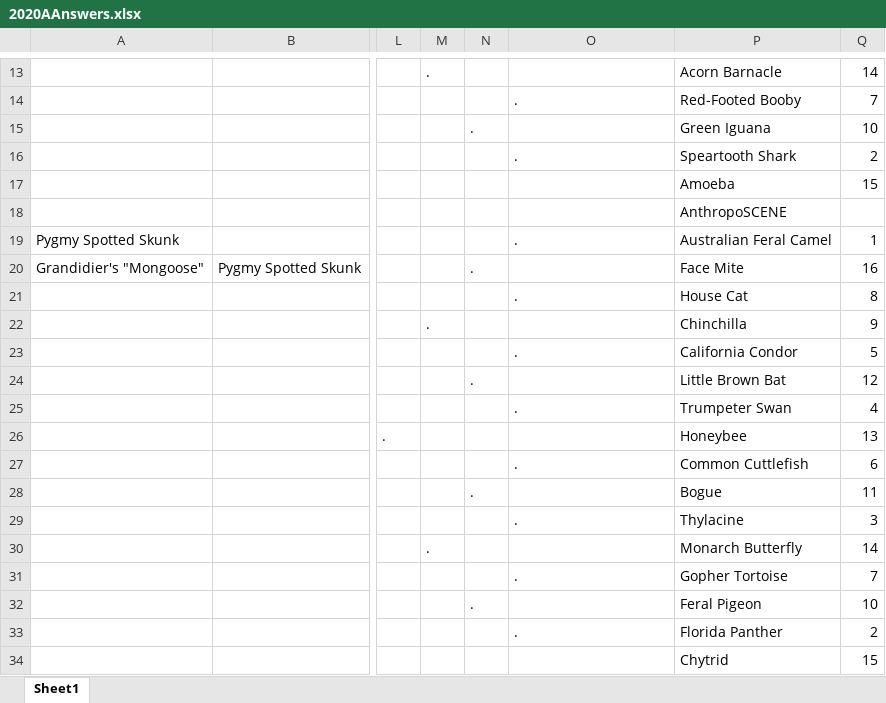
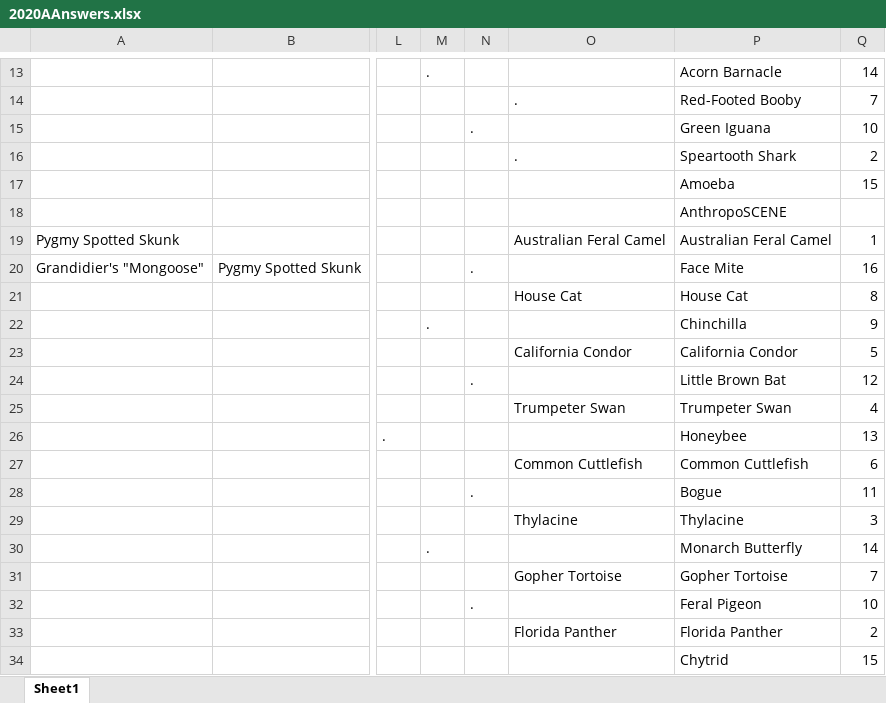
Before and after one commit to JKRWard/MMM, an Excel workbook: 2020AAnswers.xlsx, sheet Sheet1, drawn as a sheet; only a part is shown, gaps mark what is left out; values as stored, in another font and other column widths than the file's, no cell formats; the diff names each change by its address in the sheet, - before the commit and + after, or states it on an @@ line.

Commit message:
anthropocene round 1

```diff
--- a/2020AAnswers.xlsx (sheet Sheet1)
+++ b/2020AAnswers.xlsx (sheet Sheet1)
-O19: .
+O19: Australian Feral Camel
-O21: .
+O21: House Cat
-O23: .
+O23: California Condor
-O25: .
+O25: Trumpeter Swan
-O27: .
+O27: Common Cuttlefish
-O29: .
+O29: Thylacine
-O31: .
+O31: Gopher Tortoise
-O33: .
+O33: Florida Panther
```
Also changed, not shown: cell formats.
